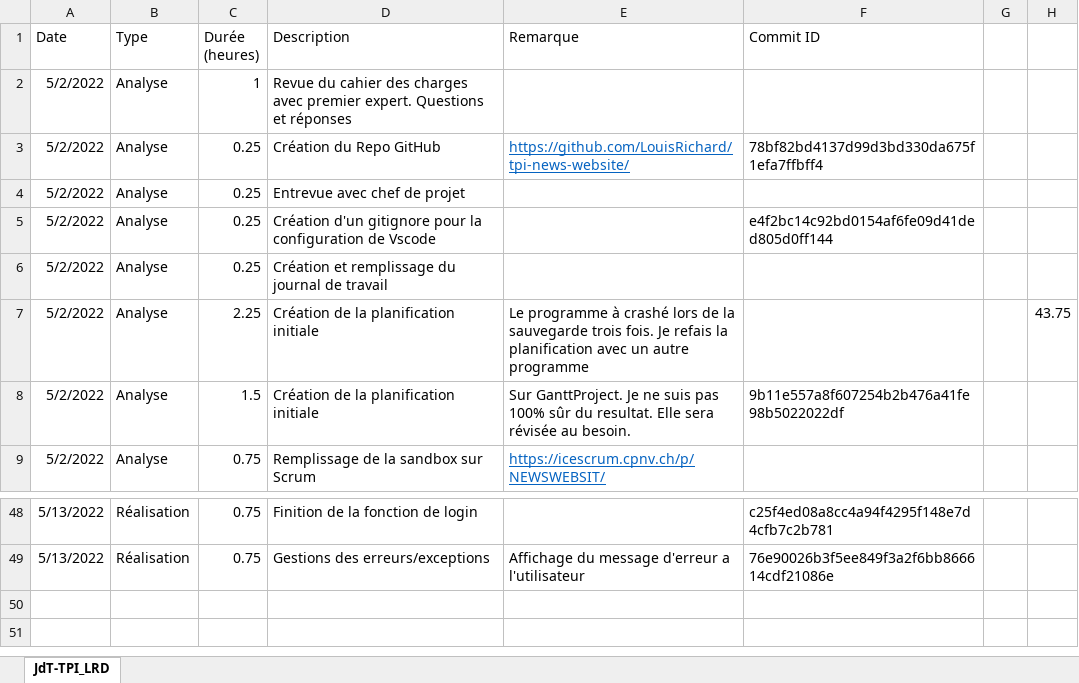
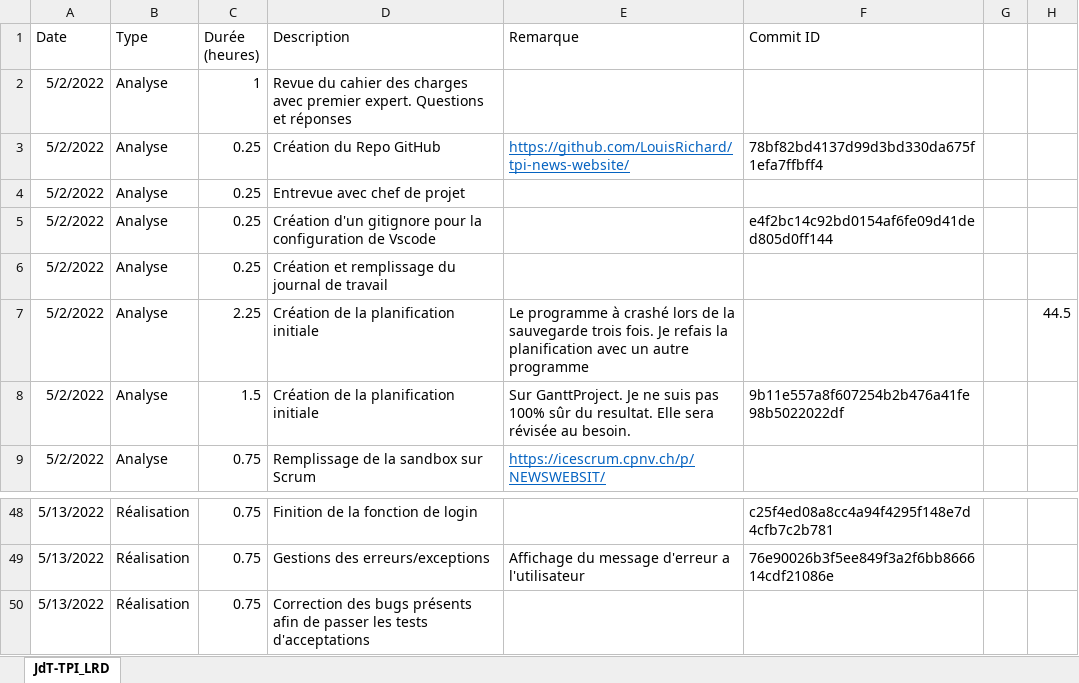
Before and after one commit to LouisRichard/tpi-news-website, an Excel workbook: Documentation/JournalDeTravail.xlsx, sheet JdT-TPI_LRD, drawn as a sheet; only a part is shown, gaps mark what is left out; values as stored, in another font and other column widths than the file's, no borders; table styles not drawn; the diff names each change by its address in the sheet, - before the commit and + after, or states it on an @@ line.

Commit message:
work diary for this morning

```diff
--- a/Documentation/JournalDeTravail.xlsx (sheet JdT-TPI_LRD)
+++ b/Documentation/JournalDeTravail.xlsx (sheet JdT-TPI_LRD)
-H7: 43.75
+H7: 44.5
+row 50: 5/13/2022 | Réalisation | 0.75 | Correction des bugs présents afin de passer les tests d'acceptations
```
